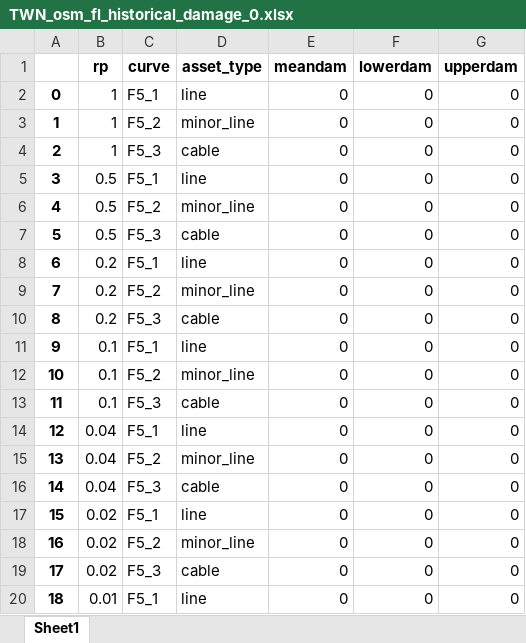
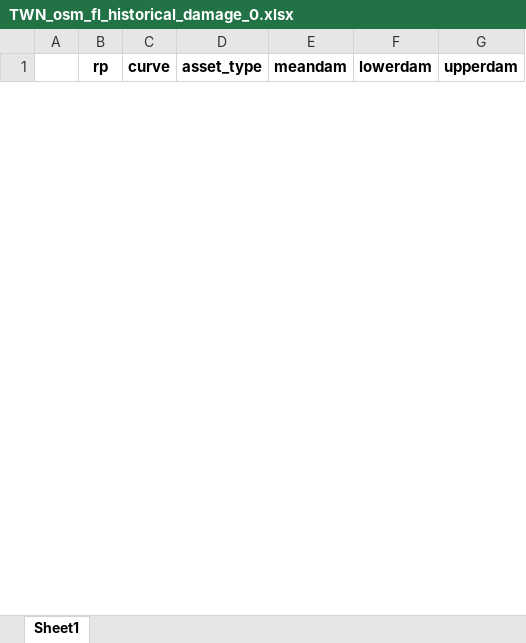
Before and after one commit to Mengqi-Ye/pg_risk_analysis, an Excel workbook: output/damage/TWN_osm_fl_historical_damage_0.xlsx, sheet Sheet1, drawn as a sheet; only a part is shown; values as stored, in another font and other column widths than the file's, no borders; removed rows and columns are numbered as before the commit, all else as after; the diff covers the shown part only; the diff names each change by its address in the sheet, - before the commit and + after, or states it on an @@ line.

```diff
--- a/output/damage/TWN_osm_fl_historical_damage_0.xlsx (sheet Sheet1)
+++ b/output/damage/TWN_osm_fl_historical_damage_0.xlsx (sheet Sheet1)
-row 2: 0 | 1 | F5_1 | line | 0 | 0 | 0
-row 3: 1 | 1 | F5_2 | minor_line | 0 | 0 | 0
-row 4: 2 | 1 | F5_3 | cable | 0 | 0 | 0
-row 5: 3 | 0.5 | F5_1 | line | 0 | 0 | 0
-row 6: 4 | 0.5 | F5_2 | minor_line | 0 | 0 | 0
-row 7: 5 | 0.5 | F5_3 | cable | 0 | 0 | 0
-row 8: 6 | 0.2 | F5_1 | line | 0 | 0 | 0
-row 9: 7 | 0.2 | F5_2 | minor_line | 0 | 0 | 0
-row 10: 8 | 0.2 | F5_3 | cable | 0 | 0 | 0
-row 11: 9 | 0.1 | F5_1 | line | 0 | 0 | 0
-row 12: 10 | 0.1 | F5_2 | minor_line | 0 | 0 | 0
-row 13: 11 | 0.1 | F5_3 | cable | 0 | 0 | 0
-row 14: 12 | 0.04 | F5_1 | line | 0 | 0 | 0
-row 15: 13 | 0.04 | F5_2 | minor_line | 0 | 0 | 0
-row 16: 14 | 0.04 | F5_3 | cable | 0 | 0 | 0
-row 17: 15 | 0.02 | F5_1 | line | 0 | 0 | 0
-row 18: 16 | 0.02 | F5_2 | minor_line | 0 | 0 | 0
-row 19: 17 | 0.02 | F5_3 | cable | 0 | 0 | 0
-row 20: 18 | 0.01 | F5_1 | line | 0 | 0 | 0
```
Also changed, not shown: 10 added rows and 11 removed rows elsewhere in this sheet, output/damage/TWN_osm_fl_historical_damage_1.xlsx, output/damage/TWN_osm_fl_rcp8p5_damage_0.xlsx, 10 other files.
